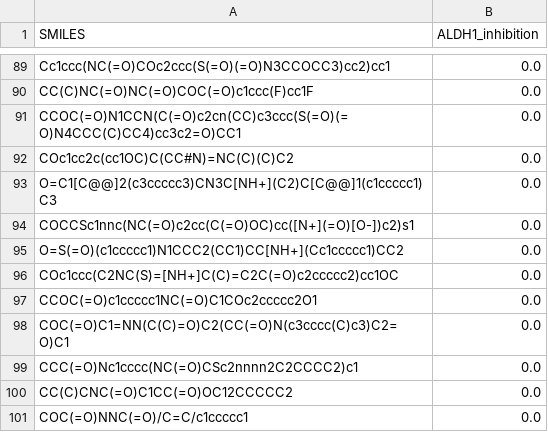
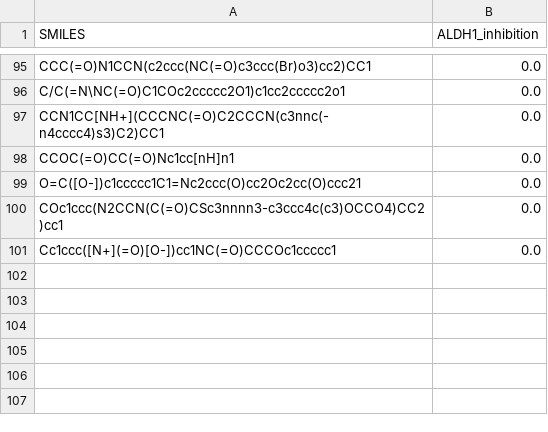
Before and after one commit to MartinoCappuccino/ePharmaAnalytics, a CSV file: GroupAssignment/predicted_molecules.csv, drawn as a sheet; only a part is shown, gaps mark what is left out; removed rows and columns are numbered as before the commit, all else as after; the diff covers the shown part only; the diff names each change by its address in the sheet, - before the commit and + after, or states it on an @@ line.

```diff
--- a/GroupAssignment/predicted_molecules.csv
+++ b/GroupAssignment/predicted_molecules.csv
-A95 (SMILES): Cc1ccc(NC(=O)COc2ccc(S(=O)(=O)N3CCOCC3)cc2)cc1
+A95 (SMILES): CCC(=O)N1CCN(c2ccc(NC(=O)c3ccc(Br)o3)cc2)CC1
-A96 (SMILES): CC(C)NC(=O)NC(=O)COC(=O)c1ccc(F)cc1F
+A96 (SMILES): C/C(=N\NC(=O)C1COc2ccccc2O1)c1cc2ccccc2o1
-A97 (SMILES): CCOC(=O)N1CCN(C(=O)c2cn(CC)c3ccc(S(=O)(=O)N4CCC(C)CC4)cc3c2=O)CC1
+A97 (SMILES): CCN1CC[NH+](CCCNC(=O)C2CCCN(c3nnc(-n4cccc4)s3)C2)CC1
-row 92: COc1cc2c(cc1OC)C(CC#N)=NC(C)(C)C2 | 0.0
-row 93: O=C1[C@@]2(c3ccccc3)CN3C[NH+](C2)C[C@@]1(c1ccccc1)C3 | 0.0
-A98 (SMILES): COCCSc1nnc(NC(=O)c2cc(C(=O)OC)cc([N+](=O)[O-])c2)s1
+A98 (SMILES): CCOC(=O)CC(=O)Nc1cc[nH]n1
-A99 (SMILES): O=S(=O)(c1ccccc1)N1CCC2(CC1)CC[NH+](Cc1ccccc1)CC2
+A99 (SMILES): O=C([O-])c1ccccc1C1=Nc2ccc(O)cc2Oc2cc(O)ccc21
-A100 (SMILES): COc1ccc(C2NC(S)=[NH+]C(C)=C2C(=O)c2ccccc2)cc1OC
+A100 (SMILES): COc1ccc(N2CCN(C(=O)CSc3nnnn3-c3ccc4c(c3)OCCO4)CC2)cc1
-A101 (SMILES): CCOC(=O)c1ccccc1NC(=O)C1COc2ccccc2O1
+A101 (SMILES): Cc1ccc([N+](=O)[O-])cc1NC(=O)CCCOc1ccccc1
-row 98: COC(=O)C1=NN(C(C)=O)C2(CC(=O)N(c3cccc(C)c3)C2=O)C1 | 0.0
-row 99: CCC(=O)Nc1cccc(NC(=O)CSc2nnnn2C2CCCC2)c1 | 0.0
-row 100: CC(C)CNC(=O)C1CC(=O)OC12CCCCC2 | 0.0
-row 101: COC(=O)NNC(=O)/C=C/c1ccccc1 | 0.0
```
Also changed, not shown: 6 added rows, 76 moved rows and 4 edited cells elsewhere in this file, 3 other files.
